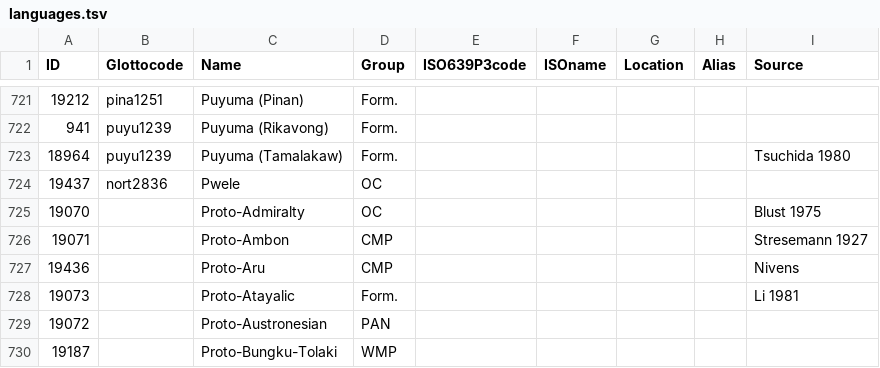
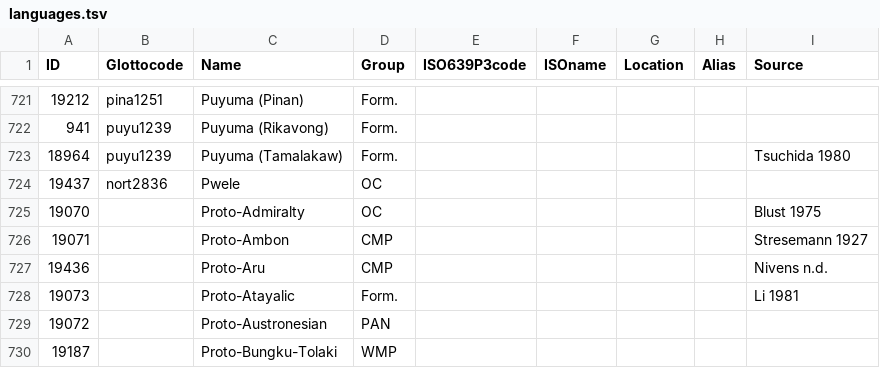
Before and after one commit to lexibank/acd, a TSV file: etc/languages.tsv, drawn as a sheet; only a part is shown, gaps mark what is left out.

Commit message:
Update languages.tsv

```diff
--- a/etc/languages.tsv
+++ b/etc/languages.tsv
@@ -726,3 +726,3 @@ ID	Glottocode	Name	Group	ISO639P3code	ISOname	Location	Alias	Source
 19071		Proto-Ambon	CMP					Stresemann 1927
-19436		Proto-Aru	CMP					Nivens
+19436		Proto-Aru	CMP					Nivens n.d.
 19073		Proto-Atayalic	Form.					Li 1981
```
